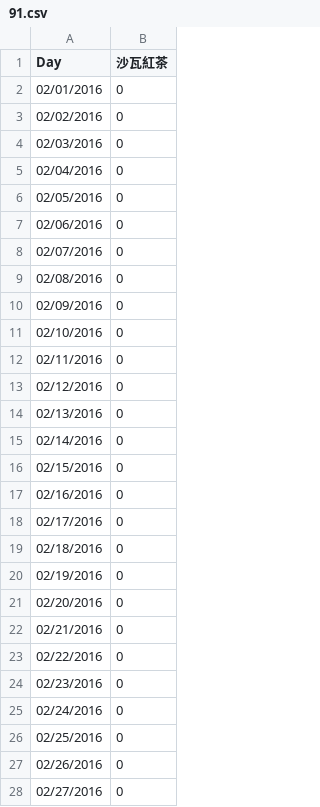
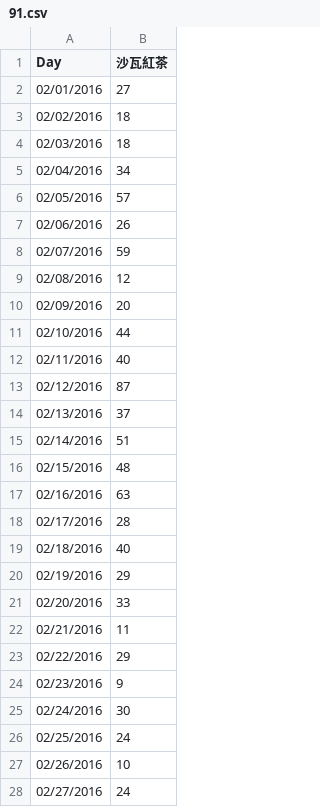
Before and after one commit to sydchen/sydchen.github.io, a CSV file: users/91.csv, drawn as a sheet; only a part is shown; the diff covers the shown part only.

```diff
--- a/users/91.csv
+++ b/users/91.csv
@@ -1,28 +1,28 @@
 Day,沙瓦紅茶
-02/01/2016,0
-02/02/2016,0
-02/03/2016,0
-02/04/2016,0
-02/05/2016,0
-02/06/2016,0
-02/07/2016,0
-02/08/2016,0
-02/09/2016,0
-02/10/2016,0
-02/11/2016,0
-02/12/2016,0
-02/13/2016,0
-02/14/2016,0
-02/15/2016,0
-02/16/2016,0
-02/17/2016,0
-02/18/2016,0
-02/19/2016,0
-02/20/2016,0
-02/21/2016,0
-02/22/2016,0
-02/23/2016,0
-02/24/2016,0
-02/25/2016,0
-02/26/2016,0
-02/27/2016,0
+02/01/2016,27
+02/02/2016,18
+02/03/2016,18
+02/04/2016,34
+02/05/2016,57
+02/06/2016,26
+02/07/2016,59
+02/08/2016,12
+02/09/2016,20
+02/10/2016,44
+02/11/2016,40
+02/12/2016,87
+02/13/2016,37
+02/14/2016,51
+02/15/2016,48
+02/16/2016,63
+02/17/2016,28
+02/18/2016,40
+02/19/2016,29
+02/20/2016,33
+02/21/2016,11
+02/22/2016,29
+02/23/2016,9
+02/24/2016,30
+02/25/2016,24
+02/26/2016,10
+02/27/2016,24
```
Also changed, not shown: 121 edited cells elsewhere in this file, month.csv, users/0.csv, 1 other file.
